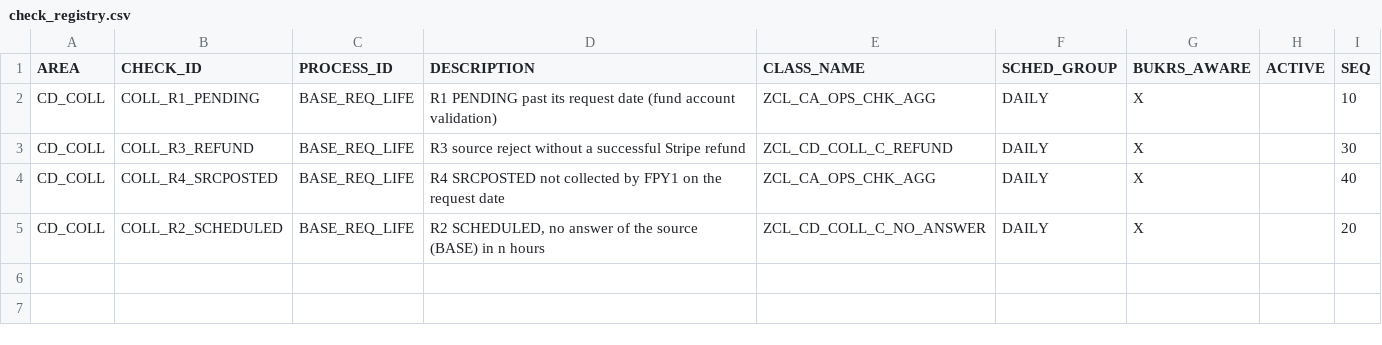
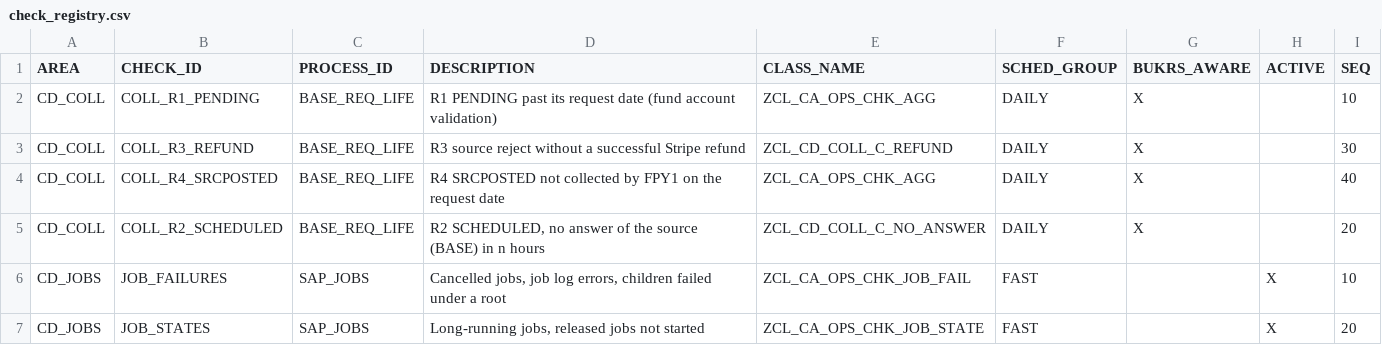
Before and after one commit to jaideep247/bai, a CSV file: ops-suite/config/check_registry.csv, drawn as a sheet.

```diff
--- a/ops-suite/config/check_registry.csv
+++ b/ops-suite/config/check_registry.csv
@@ -5 +5,3 @@ CD_COLL,COLL_R4_SRCPOSTED,BASE_REQ_LIFE,R4 SRCPOSTED not collected by FPY1 on th
 CD_COLL,COLL_R2_SCHEDULED,BASE_REQ_LIFE,"R2 SCHEDULED, no answer of the source (BASE) in n hours",ZCL_CD_COLL_C_NO_ANSWER,DAILY,X,,20
+CD_JOBS,JOB_FAILURES,SAP_JOBS,"Cancelled jobs, job log errors, children failed under a root",ZCL_CA_OPS_CHK_JOB_FAIL,FAST,,X,10
+CD_JOBS,JOB_STATES,SAP_JOBS,"Long-running jobs, released jobs not started",ZCL_CA_OPS_CHK_JOB_STATE,FAST,,X,20
```
Also changed, not shown: ops-suite/config/control_guidance.csv, ops-suite/config/param_definitions.csv, 51 other files.
